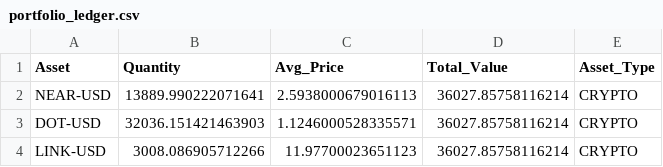
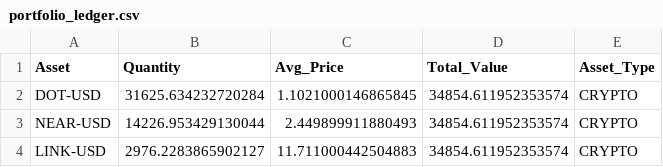
Before and after one commit to flashmanrunning-lang/my-quant-bot, a CSV file: portfolio_ledger.csv, drawn as a sheet.

```diff
--- a/portfolio_ledger.csv
+++ b/portfolio_ledger.csv
@@ -1,4 +1,4 @@
 Asset,Quantity,Avg_Price,Total_Value,Asset_Type
-NEAR-USD,13889.990222071641,2.5938000679016113,36027.85758116214,CRYPTO
-DOT-USD,32036.151421463903,1.1246000528335571,36027.85758116214,CRYPTO
-LINK-USD,3008.086905712266,11.97700023651123,36027.85758116214,CRYPTO
+DOT-USD,31625.634232720284,1.1021000146865845,34854.611952353574,CRYPTO
+NEAR-USD,14226.953429130044,2.449899911880493,34854.611952353574,CRYPTO
+LINK-USD,2976.2283865902127,11.711000442504883,34854.611952353574,CRYPTO
```
Also changed, not shown: alpha_performance.csv, 1 other file.
